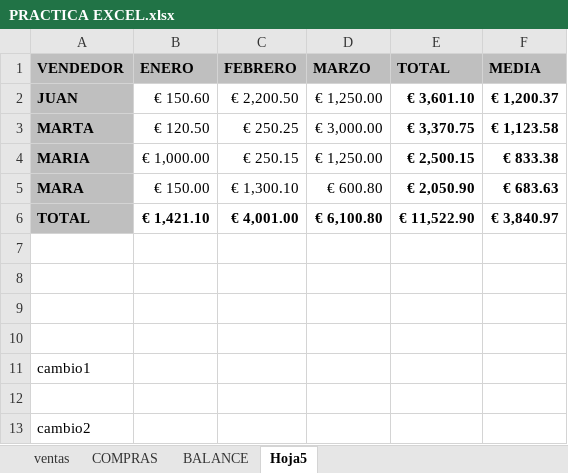
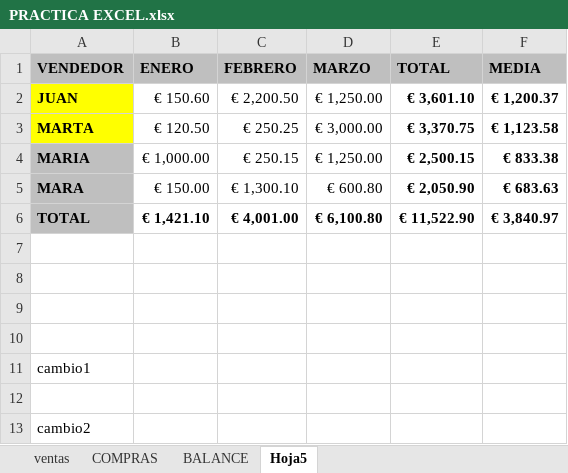
Before and after one commit to estheralonso/cursobbdd, an Excel workbook: PRACTICA EXCEL.xlsx, sheet Hoja5, drawn as a sheet; values as stored, in another font and other column widths than the file's, no borders; the diff names each change by its address in the sheet, - before the commit and + after, or states it on an @@ line.

Commit message:
cambio3 : cambio de color

```diff
--- a/PRACTICA EXCEL.xlsx (sheet Hoja5)
+++ b/PRACTICA EXCEL.xlsx (sheet Hoja5)
-A2:A3 fill: #BFBFBF
+A2:A3 fill: #FFFF00
```
Also changed, not shown: charts or pictures.
